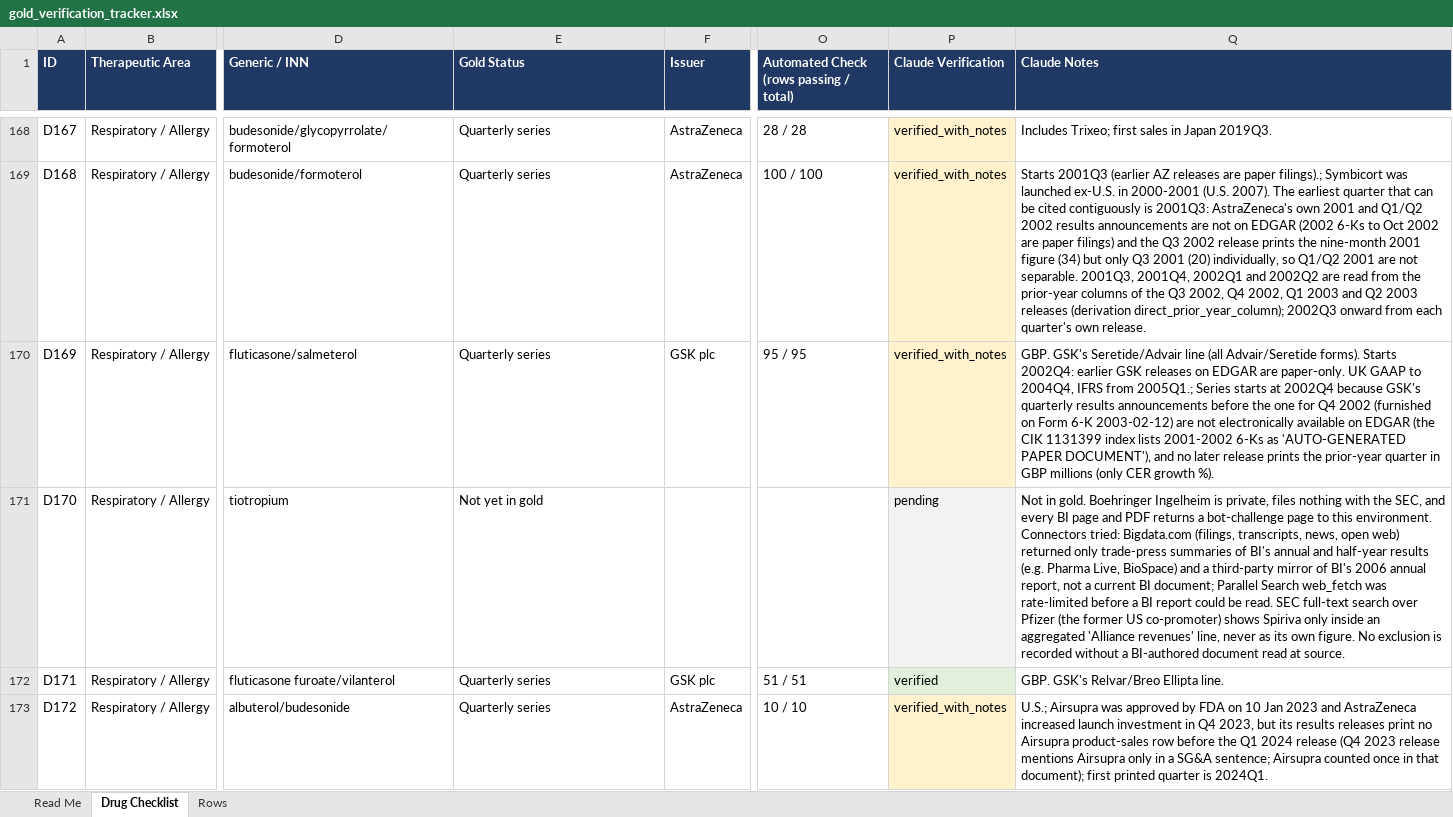
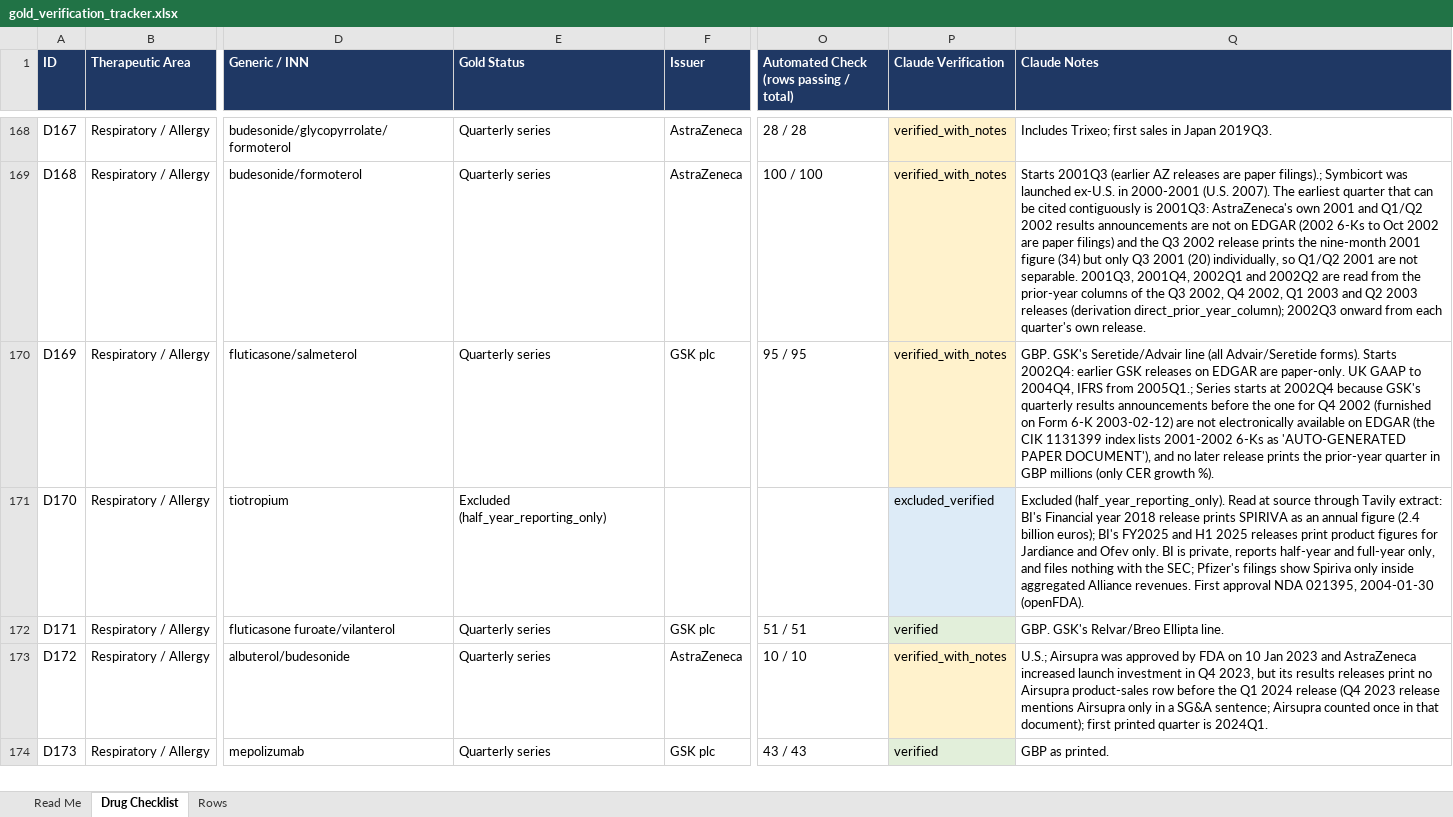
Before and after one commit to shourya0523/pharma-analog-uptake-workbench, an Excel workbook: exports/gold_verification_tracker.xlsx, sheet Drug Checklist, drawn as a sheet; only a part is shown, gaps mark what is left out; the shorter side is filled out with more unchanged rows; values as stored, in another font and other column widths than the file's, no borders; the diff names each change by its address in the sheet, - before the commit and + after, or states it on an @@ line.

```diff
--- a/exports/gold_verification_tracker.xlsx (sheet Drug Checklist)
+++ b/exports/gold_verification_tracker.xlsx (sheet Drug Checklist)
-E171 (Gold Status): Not yet in gold
+E171 (Gold Status): Excluded (half_year_reporting_only)
-P171 (Claude Verification): pending
+P171 (Claude Verification): excluded_verified
-Q171 (Claude Notes): Not in gold. Boehringer Ingelheim is private, files nothing with the SEC, and every BI page and PDF returns a bot-challenge page to this environment. Connectors tried: Bigdata.com (filings, transcripts, news, open web) returned only trade-press summaries of BI's annual and half-year results (e.g. Pharma Live, BioSpace) and a third-party mirror of BI's 2006 annual report, not a current BI document; Parallel Search web_fetch was rate-limited before a BI report could be read. SEC full-text search over Pfizer (the former US co-promoter) shows Spiriva only inside an aggregated 'Alliance revenues' line, never as its own figure. No exclusion is recorded without a BI-authored document read at source.
+Q171 (Claude Notes): Excluded (half_year_reporting_only). Read at source through Tavily extract: BI's Financial year 2018 release prints SPIRIVA as an annual figure (2.4 billion euros); BI's FY2025 and H1 2025 releases print product figures for Jardiance and Ofev only. BI is private, reports half-year and full-year only, and files nothing with the SEC; Pfizer's filings show Spiriva only inside aggregated Alliance revenues. First approval NDA 021395, 2004-01-30 (openFDA).
```
Also changed, not shown: 9 other files.
